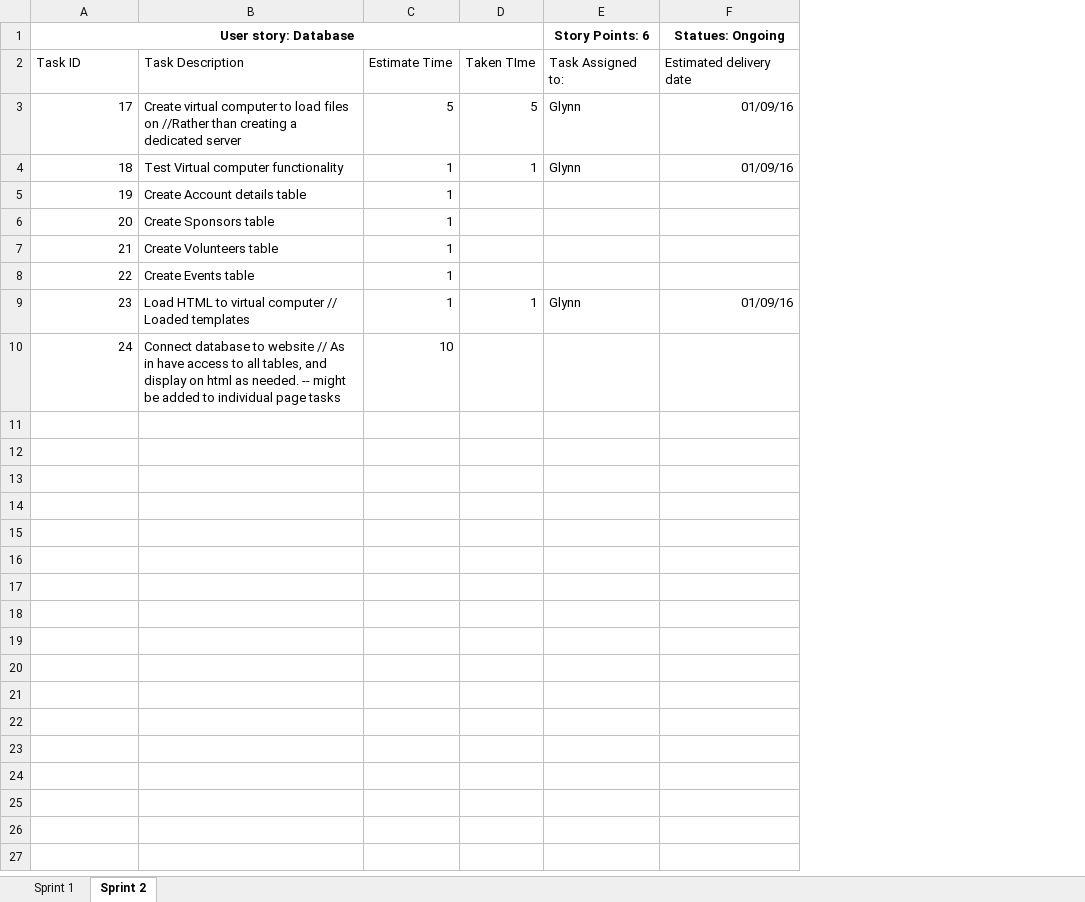
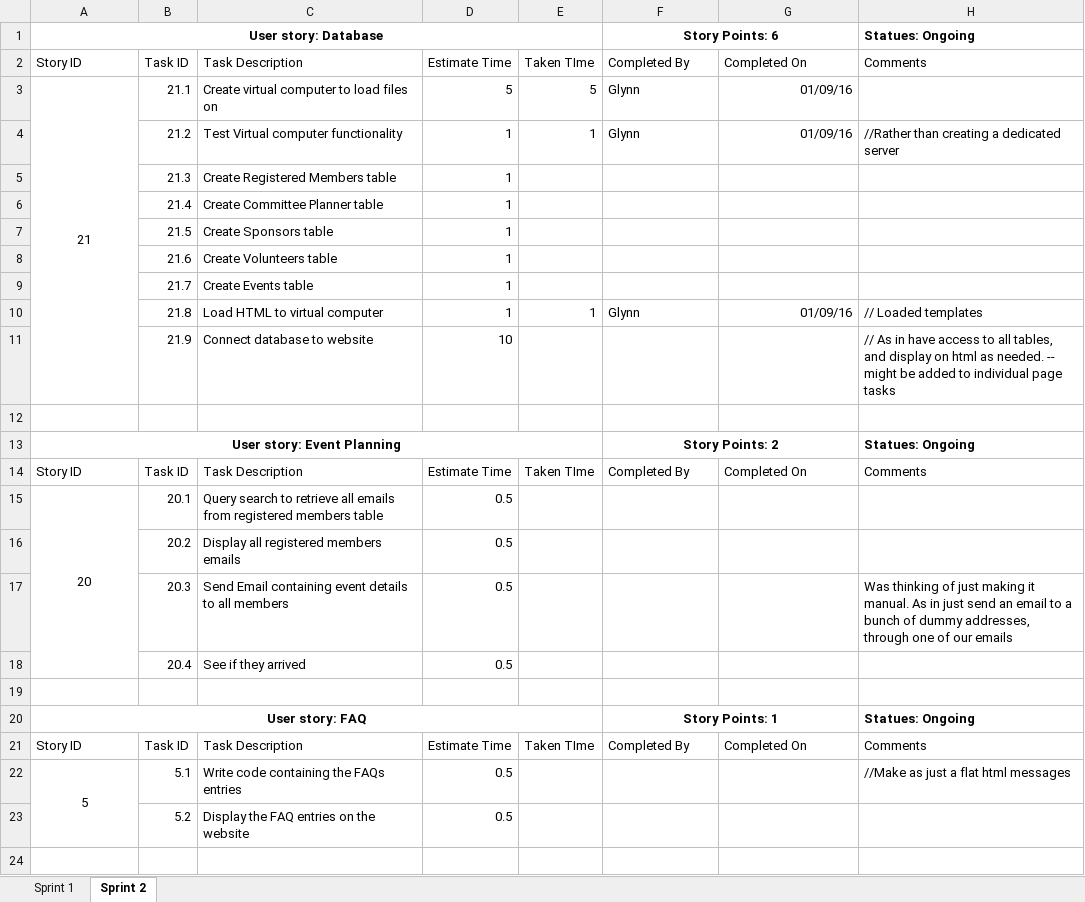
Before and after one commit to gcaba3/IFB299-Group23, an Excel workbook: Task Assignment Sheet.xlsx, sheet Sprint 2, drawn as a sheet; only a part is shown; values as stored, in another font and other column widths than the file's, no borders; charts and pictures and conditional formats not drawn; removed rows and columns are numbered as before the commit, all else as after; the diff covers the shown part only; the diff names each change by its address in the sheet, - before the commit and + after, or states it on an @@ line.

Commit message:
Updated With sprint two plans

```diff
--- a/Task Assignment Sheet.xlsx (sheet Sprint 2)
+++ b/Task Assignment Sheet.xlsx (sheet Sprint 2)
-column B, rows 3-10: Create virtual computer to load files on //Rather than creating a dedicated server | Test Virtual computer functionality | Create Account details table | Create Sponsors table | Create Volunteers table | Create Events table | Load HTML to virtual computer // Loaded templates | Connect database to website // As in have access to all tables, and display on html as needed. -- might be added to individual page tasks
+column B, rows 3-8: 21.1 | 21.2 | 21.3 | 21.4 | 21.5 | 21.6; row 10: 21.8
+column C, rows 3-8: Create virtual computer to load files on | Test Virtual computer functionality | Create Registered Members table | Create Committee Planner table | Create Sponsors table | Create Volunteers table; row 10: Load HTML to virtual computer
+column H, row 1: Statues: Ongoing; row 4: //Rather than creating a dedicated server; row 10: // Loaded templates
+F1:G1 merged
-G1: Statues: Ongoing
+G1: (empty)
-row 2: Task ID | Task Description | Estimate Time | Taken TIme | Task Assigned to: | Estimated delivery date
+row 2: Story ID | Task ID | Task Description | Estimate Time | Taken TIme | Completed By | Completed On | Comments
-A3: 17
+A3: 21
-A3 alignment: right
+A3 alignment: center
+A3:A11 merged
-A4: 18
+A4: (empty)
-A5: 19
+A5: (empty)
-A6: 20
+A6: (empty)
-A7: 21
+A7: (empty)
-A8: 22
+A8: (empty)
+row 9:  | 21.7 | Create Events table | 1
-A10: 23
+A10: (empty)
+row 11:  | 21.9 | Connect database to website | 10 |  |  |  | // As in have access to all tables, and display on html as needed. -- might be added to individual page tasks
-row 12: 24 | Connect database to website // As in have access to all tables, and display on html as needed. -- might be added to individual page tasks | 10
+row 12: (empty)
+row 13: User story: Event Planning |  |  |  |  | Story Points: 2 |  | Statues: Ongoing
+row 14: Story ID | Task ID | Task Description | Estimate Time | Taken TIme | Completed By | Completed On | Comments
+row 15: 20 | 20.1 | Query search to retrieve all emails from registered members table | 0.5
+row 16:  | 20.2 | Display all registered members emails | 0.5
+row 17:  | 20.3 | Send Email containing event details to all members | 0.5 |  |  |  | Was thinking of just making it manual. As in just send an email to a bunch of dummy addresses, through one of our emails
+row 18:  | 20.4 | See if they arrived | 0.5
+row 19: (empty)
+row 20: User story: FAQ |  |  |  |  | Story Points: 1 |  | Statues: Ongoing
+row 21: Story ID | Task ID | Task Description | Estimate Time | Taken TIme | Completed By | Completed On | Comments
+row 22: 5 | 5.1 | Write code containing the FAQs entries | 0.5 |  |  |  | //Make as just a flat html messages
+row 23:  | 5.2 | Display the FAQ entries on the website | 0.5
+row 24: (empty)
```
Also changed, not shown: 18 added rows elsewhere in this sheet, sheet Sprint 1, charts or pictures.
